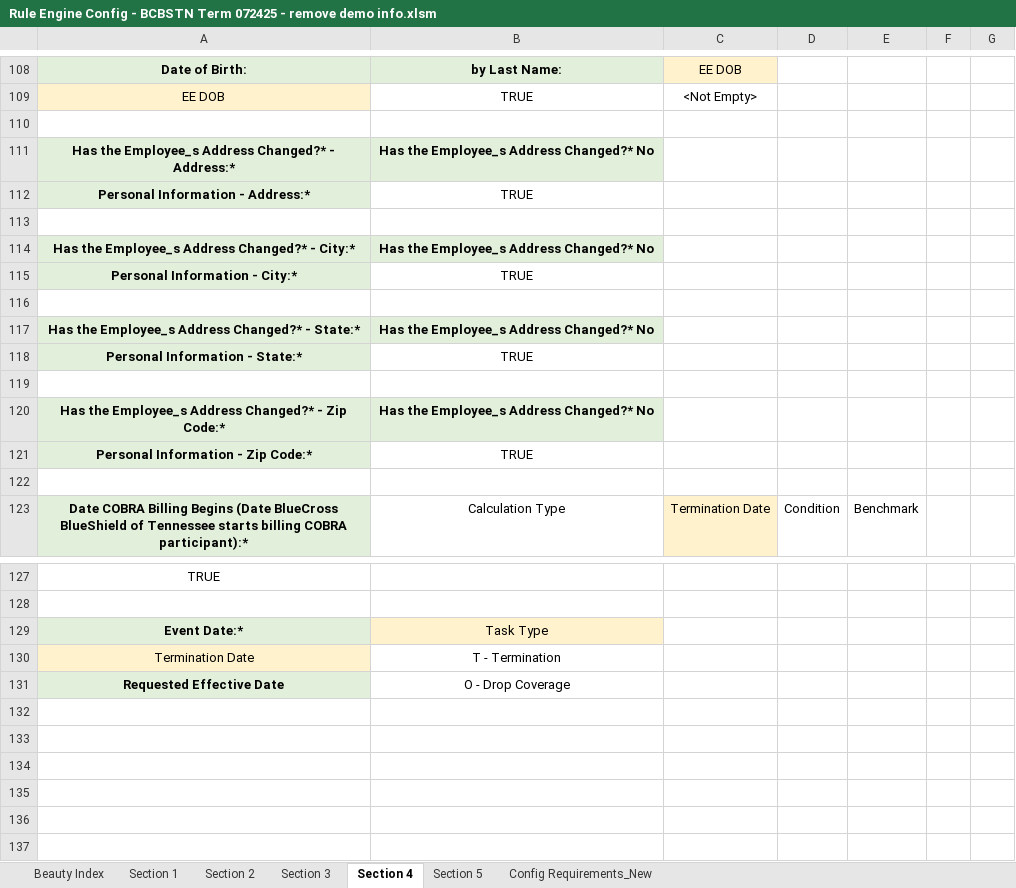
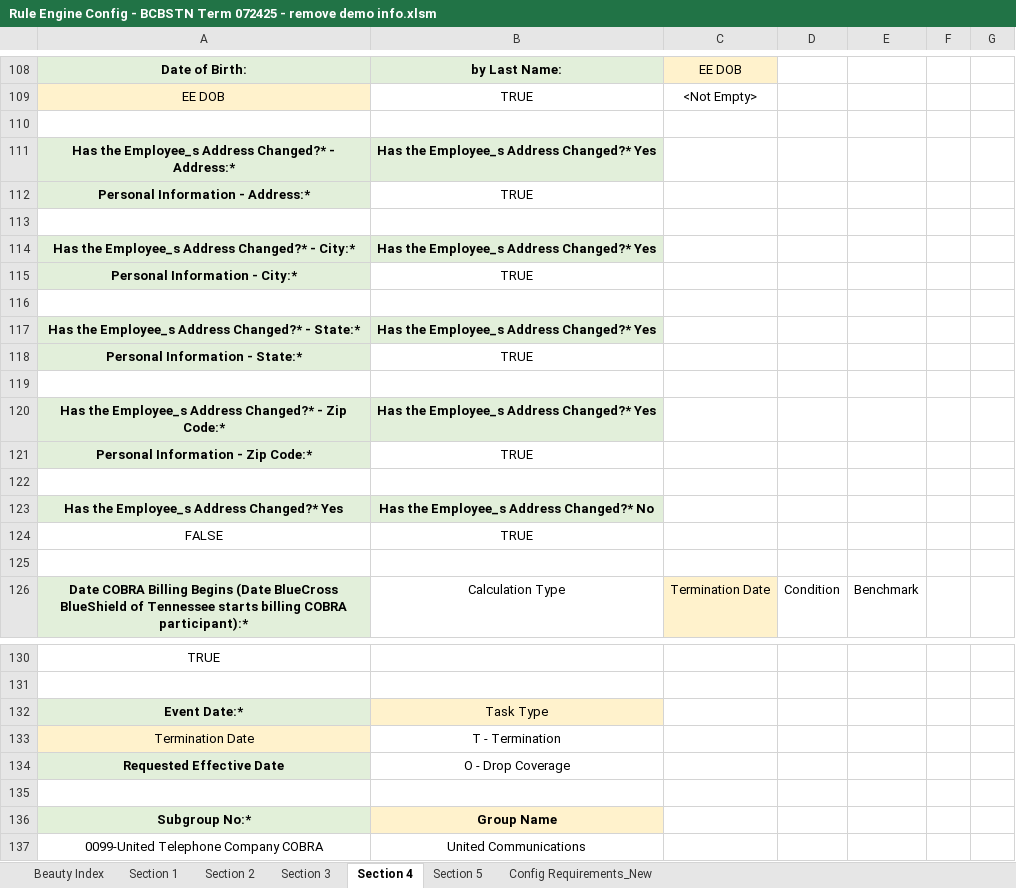
Before and after one commit to ZZZColin/ScreenOCR, an Excel workbook: Rule Engine Config - BCBSTN Term 072425 - remove demo info.xlsm, sheet Section 4, drawn as a sheet; only a part is shown, gaps mark what is left out; values as stored, in another font and other column widths than the file's, no borders; the diff names each change by its address in the sheet, - before the commit and + after, or states it on an @@ line.

```diff
--- a/Rule Engine Config - BCBSTN Term 072425 - remove demo info.xlsm (sheet Section 4)
+++ b/Rule Engine Config - BCBSTN Term 072425 - remove demo info.xlsm (sheet Section 4)
-B111: Has the Employee_s Address Changed?* No
+B111: Has the Employee_s Address Changed?* Yes
-B114: Has the Employee_s Address Changed?* No
+B114: Has the Employee_s Address Changed?* Yes
-B117: Has the Employee_s Address Changed?* No
+B117: Has the Employee_s Address Changed?* Yes
-B120: Has the Employee_s Address Changed?* No
+B120: Has the Employee_s Address Changed?* Yes
+row 122: (empty)
+row 123: Has the Employee_s Address Changed?* Yes | Has the Employee_s Address Changed?* No
+row 124: FALSE | TRUE
+row 135: (empty)
+row 136: Subgroup No:* | Group Name
+row 137: 0099-United Telephone Company COBRA | United Communications
```
Also changed, not shown: sheet Section 1, Rule Engine Config - BCBSTN Enroll 072125.xlsm.
